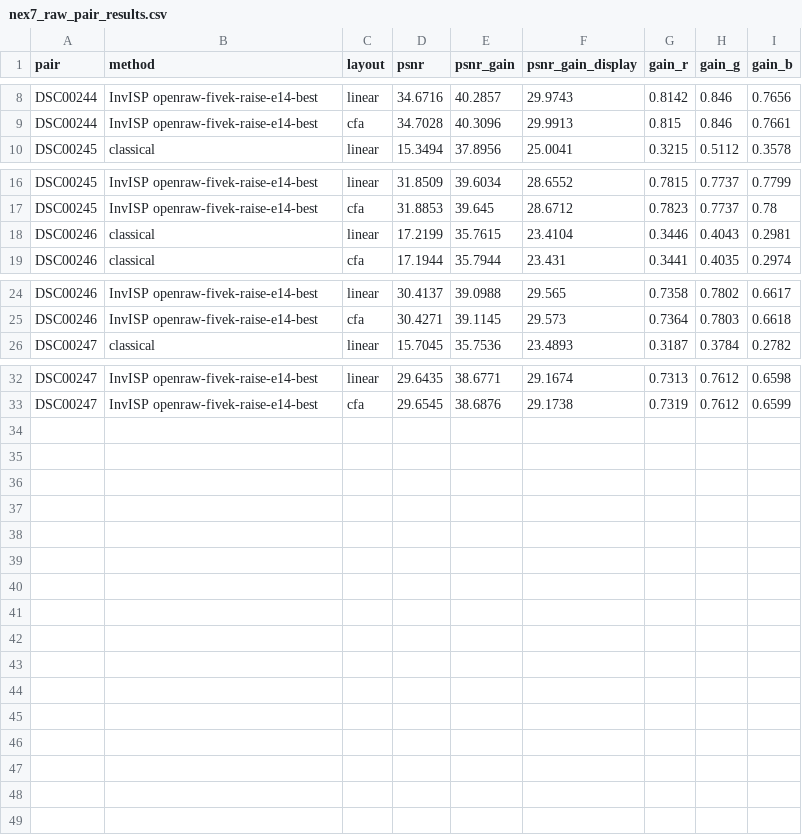
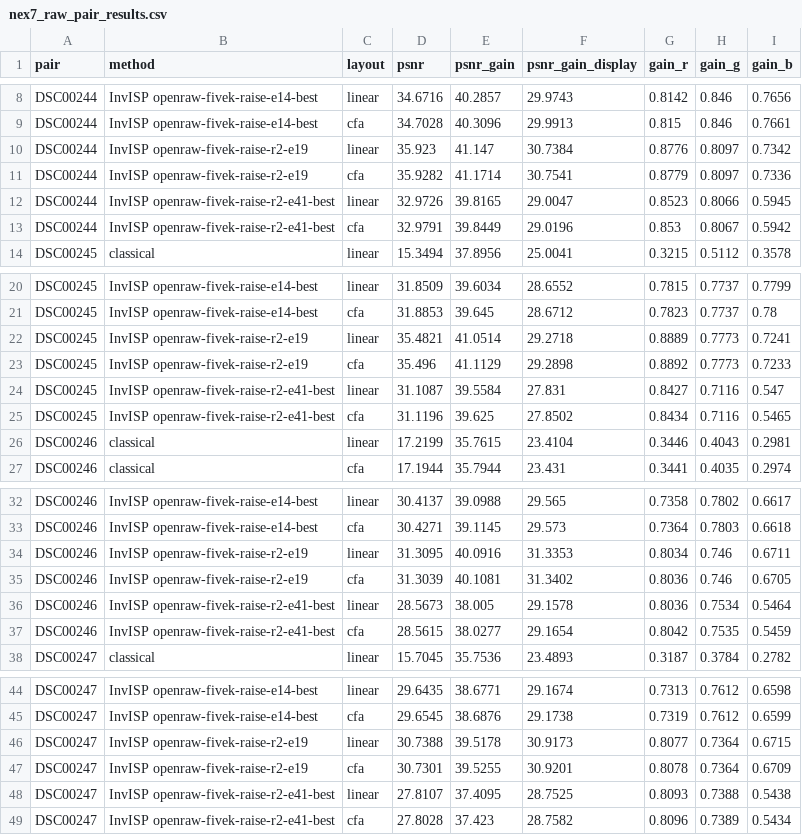
Before and after one commit to Swarce/OpenRAW, a CSV file: examples/nex7_raw_pair_results.csv, drawn as a sheet; only a part is shown, gaps mark what is left out.

Commit message:
Add the r2-e19 model and the NEX-7 results for the second FiveK + RAISE run
openraw-fivek-raise-r2-e19.pth is epoch 19 of a second FiveK + RAISE run,
trained from scratch with mixed precision. On the four Sony NEX-7 RAW+JPEG
pairs it scores 40.45 dB gain-matched (raise-e14: 39.42, nikon.pth: 40.32),
so it becomes the app's recommended model; raise-e14 stays available and
both are bundled in the release builds.

The run's best.pth (39.11 dB held-out) scores only 38.70 dB on the real
raws: past ~20 epochs the held-out score (LibRaw renders) and the real-raw
score diverge. docs/invisp.md has the snapshot table; the run's eval.csv,
settings and held-out comparison are in docs/results/raise-r2/. The NEX-7
comparison images are redrawn with the new layout and models.

```diff
--- a/examples/nex7_raw_pair_results.csv
+++ b/examples/nex7_raw_pair_results.csv
@@ -9,2 +9,6 @@ DSC00244,InvISP openraw-fivek-raise-e14-best,linear,34.6716,40.2857,29.9743,0.81
 DSC00244,InvISP openraw-fivek-raise-e14-best,cfa,34.7028,40.3096,29.9913,0.815,0.846,0.7661
+DSC00244,InvISP openraw-fivek-raise-r2-e19,linear,35.923,41.147,30.7384,0.8776,0.8097,0.7342
+DSC00244,InvISP openraw-fivek-raise-r2-e19,cfa,35.9282,41.1714,30.7541,0.8779,0.8097,0.7336
+DSC00244,InvISP openraw-fivek-raise-r2-e41-best,linear,32.9726,39.8165,29.0047,0.8523,0.8066,0.5945
+DSC00244,InvISP openraw-fivek-raise-r2-e41-best,cfa,32.9791,39.8449,29.0196,0.853,0.8067,0.5942
 DSC00245,classical,linear,15.3494,37.8956,25.0041,0.3215,0.5112,0.3578
@@ -17,2 +21,6 @@ DSC00245,InvISP openraw-fivek-raise-e14-best,linear,31.8509,39.6034,28.6552,0.78
 DSC00245,InvISP openraw-fivek-raise-e14-best,cfa,31.8853,39.645,28.6712,0.7823,0.7737,0.78
+DSC00245,InvISP openraw-fivek-raise-r2-e19,linear,35.4821,41.0514,29.2718,0.8889,0.7773,0.7241
+DSC00245,InvISP openraw-fivek-raise-r2-e19,cfa,35.496,41.1129,29.2898,0.8892,0.7773,0.7233
+DSC00245,InvISP openraw-fivek-raise-r2-e41-best,linear,31.1087,39.5584,27.831,0.8427,0.7116,0.547
+DSC00245,InvISP openraw-fivek-raise-r2-e41-best,cfa,31.1196,39.625,27.8502,0.8434,0.7116,0.5465
 DSC00246,classical,linear,17.2199,35.7615,23.4104,0.3446,0.4043,0.2981
@@ -25,2 +33,6 @@ DSC00246,InvISP openraw-fivek-raise-e14-best,linear,30.4137,39.0988,29.565,0.735
 DSC00246,InvISP openraw-fivek-raise-e14-best,cfa,30.4271,39.1145,29.573,0.7364,0.7803,0.6618
+DSC00246,InvISP openraw-fivek-raise-r2-e19,linear,31.3095,40.0916,31.3353,0.8034,0.746,0.6711
+DSC00246,InvISP openraw-fivek-raise-r2-e19,cfa,31.3039,40.1081,31.3402,0.8036,0.746,0.6705
+DSC00246,InvISP openraw-fivek-raise-r2-e41-best,linear,28.5673,38.005,29.1578,0.8036,0.7534,0.5464
+DSC00246,InvISP openraw-fivek-raise-r2-e41-best,cfa,28.5615,38.0277,29.1654,0.8042,0.7535,0.5459
 DSC00247,classical,linear,15.7045,35.7536,23.4893,0.3187,0.3784,0.2782
@@ -33 +45,5 @@ DSC00247,InvISP openraw-fivek-raise-e14-best,linear,29.6435,38.6771,29.1674,0.73
 DSC00247,InvISP openraw-fivek-raise-e14-best,cfa,29.6545,38.6876,29.1738,0.7319,0.7612,0.6599
+DSC00247,InvISP openraw-fivek-raise-r2-e19,linear,30.7388,39.5178,30.9173,0.8077,0.7364,0.6715
+DSC00247,InvISP openraw-fivek-raise-r2-e19,cfa,30.7301,39.5255,30.9201,0.8078,0.7364,0.6709
+DSC00247,InvISP openraw-fivek-raise-r2-e41-best,linear,27.8107,37.4095,28.7525,0.8093,0.7388,0.5438
+DSC00247,InvISP openraw-fivek-raise-r2-e41-best,cfa,27.8028,37.423,28.7582,0.8096,0.7389,0.5434
```
Also changed, not shown: 17 other files.
